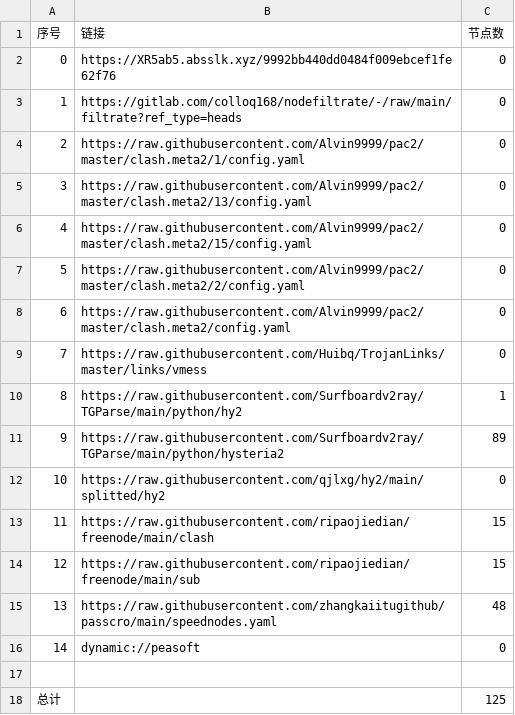
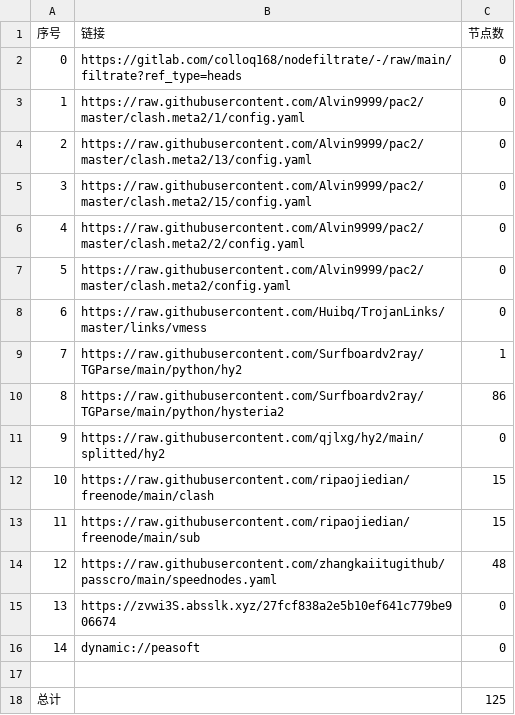
Before and after one commit to suanxidanian/AutoMergePublicNodes, a CSV file: list_result.csv, drawn as a sheet; removed rows and columns are numbered as before the commit, all else as after; the diff names each change by its address in the sheet, - before the commit and + after, or states it on an @@ line.

```diff
--- a/list_result.csv
+++ b/list_result.csv
-row 2: 0 | https://XR5ab5.absslk.xyz/9992bb440dd0484f009ebcef1fe62f76 | 0
@@ column A (序号) renumbered between rows 2 and 14 @@
-C10 (节点数): 89
+C10 (节点数): 86
+row 15: 13 | https://zvwi3S.absslk.xyz/27fcf838a2e5b10ef641c779be906674 | 0
```
Also changed, not shown: 20 other files.
